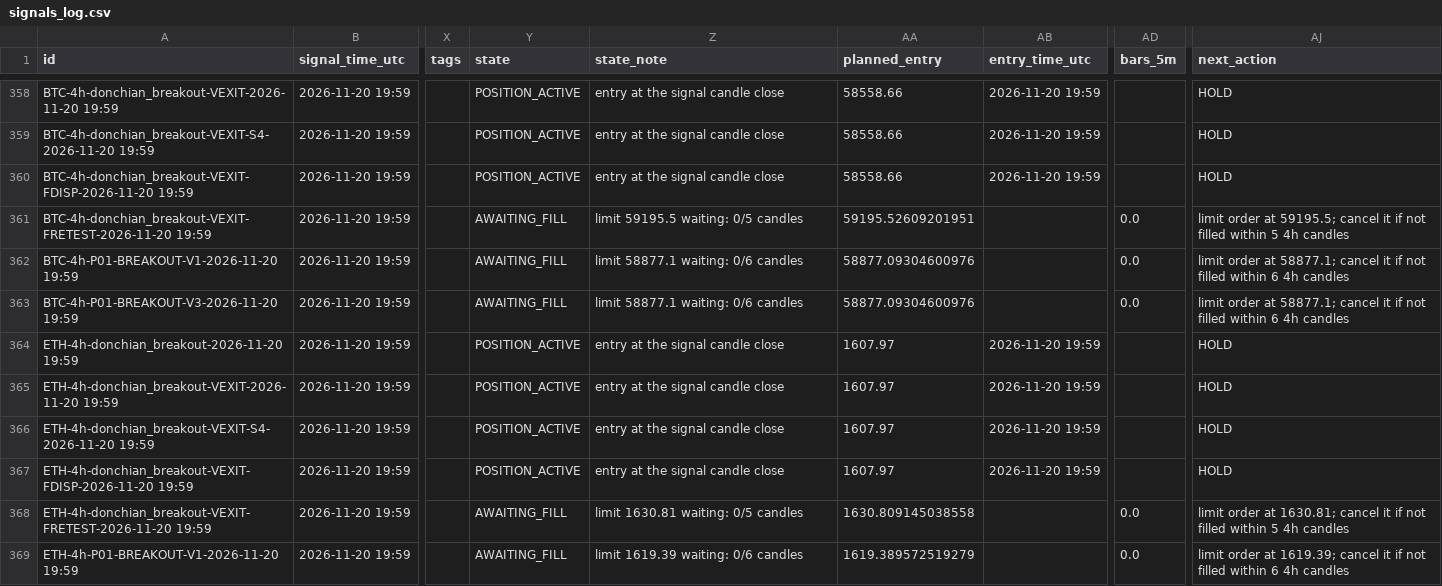
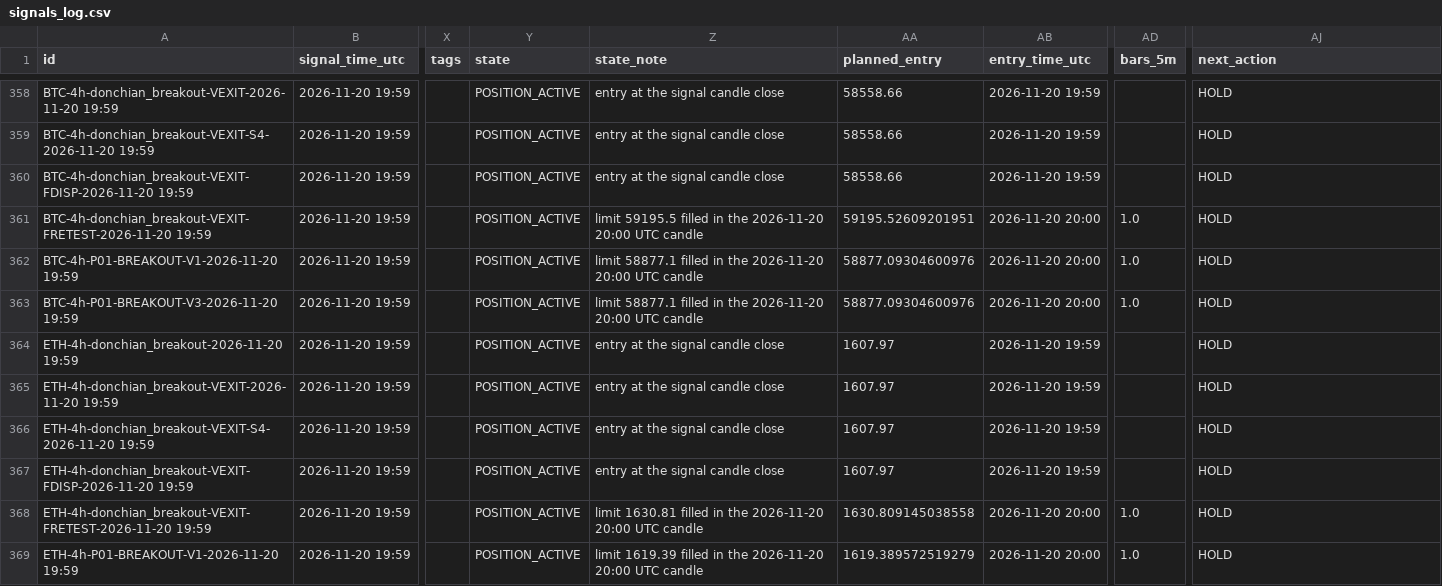
Before and after one commit to mayastraglobal-ui/crypto-signal-agent, a CSV file: reports/signals_log.csv, drawn as a sheet; only a part is shown, gaps mark what is left out; the diff covers the shown part only; the diff names each change by its address in the sheet, - before the commit and + after, or states it on an @@ line.

```diff
--- a/reports/signals_log.csv
+++ b/reports/signals_log.csv
-Y361:Y363 (state): AWAITING_FILL
+Y361:Y363 (state): POSITION_ACTIVE
-Z361 (state_note): limit 59195.5 waiting: 0/5 candles
+Z361 (state_note): limit 59195.5 filled in the 2026-11-20 20:00 UTC candle
-AB361:AB363 (entry_time_utc): (empty)
+AB361:AB363 (entry_time_utc): 2026-11-20 20:00
-AD361:AD363 (bars_5m): 0.0
+AD361:AD363 (bars_5m): 1.0
-AJ361 (next_action): limit order at 59195.5; cancel it if not filled within 5 4h candles
+AJ361 (next_action): HOLD
-Z362:Z363 (state_note): limit 58877.1 waiting: 0/6 candles
+Z362:Z363 (state_note): limit 58877.1 filled in the 2026-11-20 20:00 UTC candle
-AJ362:AJ363 (next_action): limit order at 58877.1; cancel it if not filled within 6 4h candles
+AJ362:AJ363 (next_action): HOLD
-Y368:Y369 (state): AWAITING_FILL
+Y368:Y369 (state): POSITION_ACTIVE
-Z368 (state_note): limit 1630.81 waiting: 0/5 candles
+Z368 (state_note): limit 1630.81 filled in the 2026-11-20 20:00 UTC candle
-AB368:AB369 (entry_time_utc): (empty)
+AB368:AB369 (entry_time_utc): 2026-11-20 20:00
-AD368:AD369 (bars_5m): 0.0
+AD368:AD369 (bars_5m): 1.0
-AJ368 (next_action): limit order at 1630.81; cancel it if not filled within 5 4h candles
+AJ368 (next_action): HOLD
-Z369 (state_note): limit 1619.39 waiting: 0/6 candles
+Z369 (state_note): limit 1619.39 filled in the 2026-11-20 20:00 UTC candle
-AJ369 (next_action): limit order at 1619.39; cancel it if not filled within 6 4h candles
+AJ369 (next_action): HOLD
```
Also changed, not shown: 58 edited cells elsewhere in this file, reports/position_events.csv, reports/strategy_scoreboard.csv, 26 other files.
